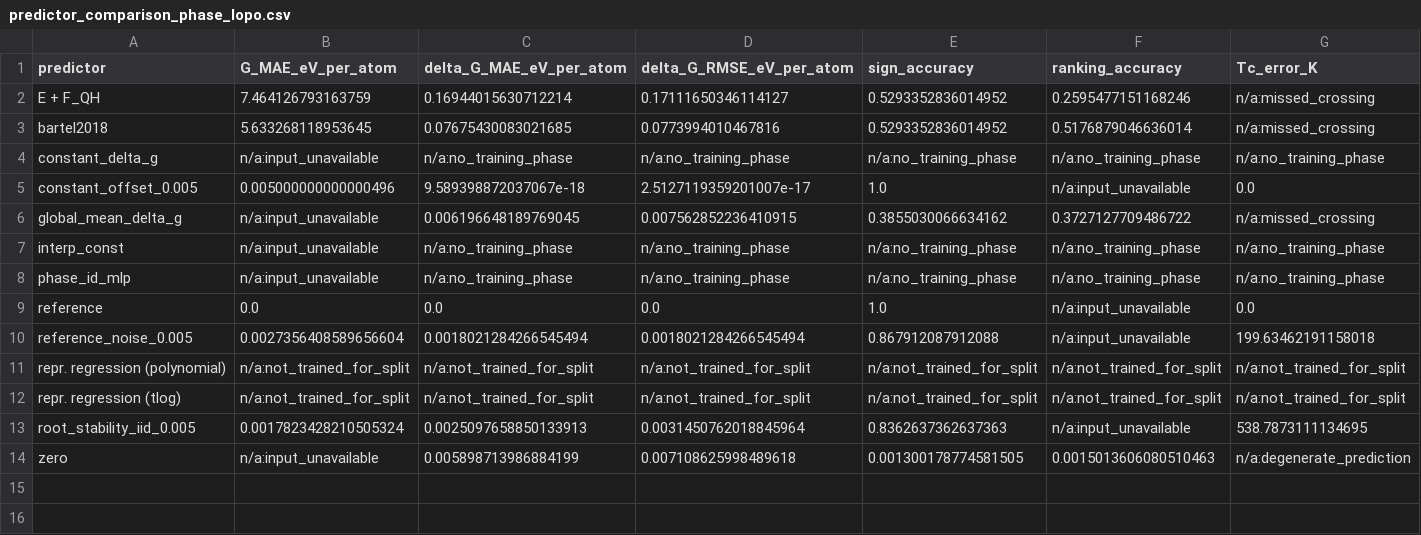
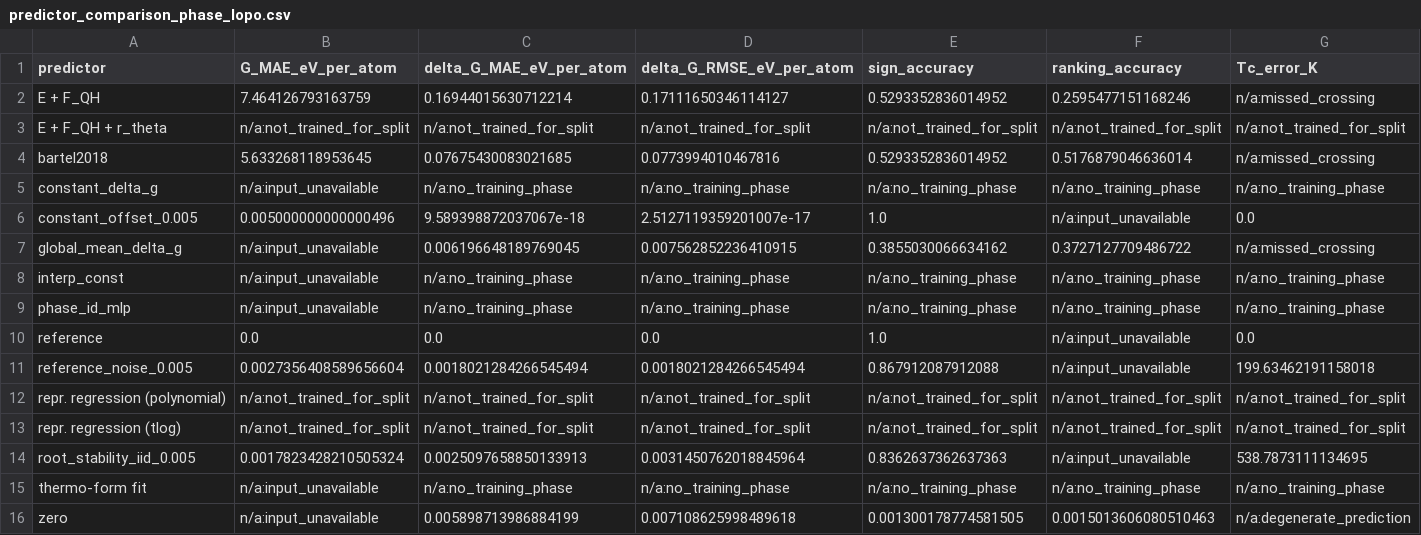
Before and after one commit to zirenjin/fes-bench, a CSV file: result/tables/predictor_comparison_phase_lopo.csv, drawn as a sheet; only a part is shown; rows hold the shown columns only; the diff names each change by its address in the sheet, - before the commit and + after, or states it on an @@ line.

```diff
--- a/result/tables/predictor_comparison_phase_lopo.csv
+++ b/result/tables/predictor_comparison_phase_lopo.csv
+row 3: E + F_QH + r_theta | n/a:not_trained_for_split | n/a:not_trained_for_split | n/a:not_trained_for_split | n/a:not_trained_for_split | n/a:not_trained_for_split | n/a:not_trained_for_split
+row 15: thermo-form fit | n/a:input_unavailable | n/a:no_training_phase | n/a:no_training_phase | n/a:no_training_phase | n/a:no_training_phase | n/a:no_training_phase
```
Also changed, not shown: result/tables/predictor_comparison_phase_lopo_folds.csv, result/tables/predictor_comparison_phase_lopo_include_all_pairs.csv, 28 other files.
